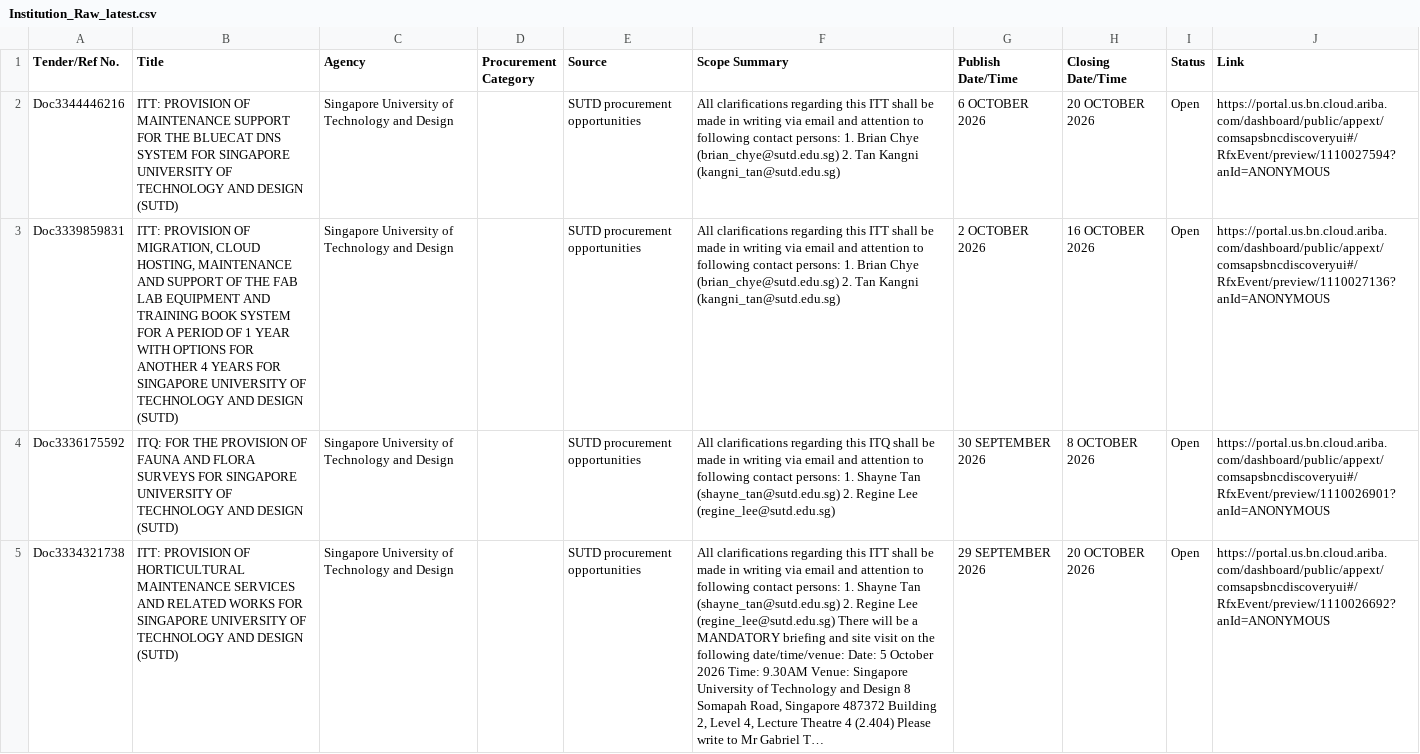
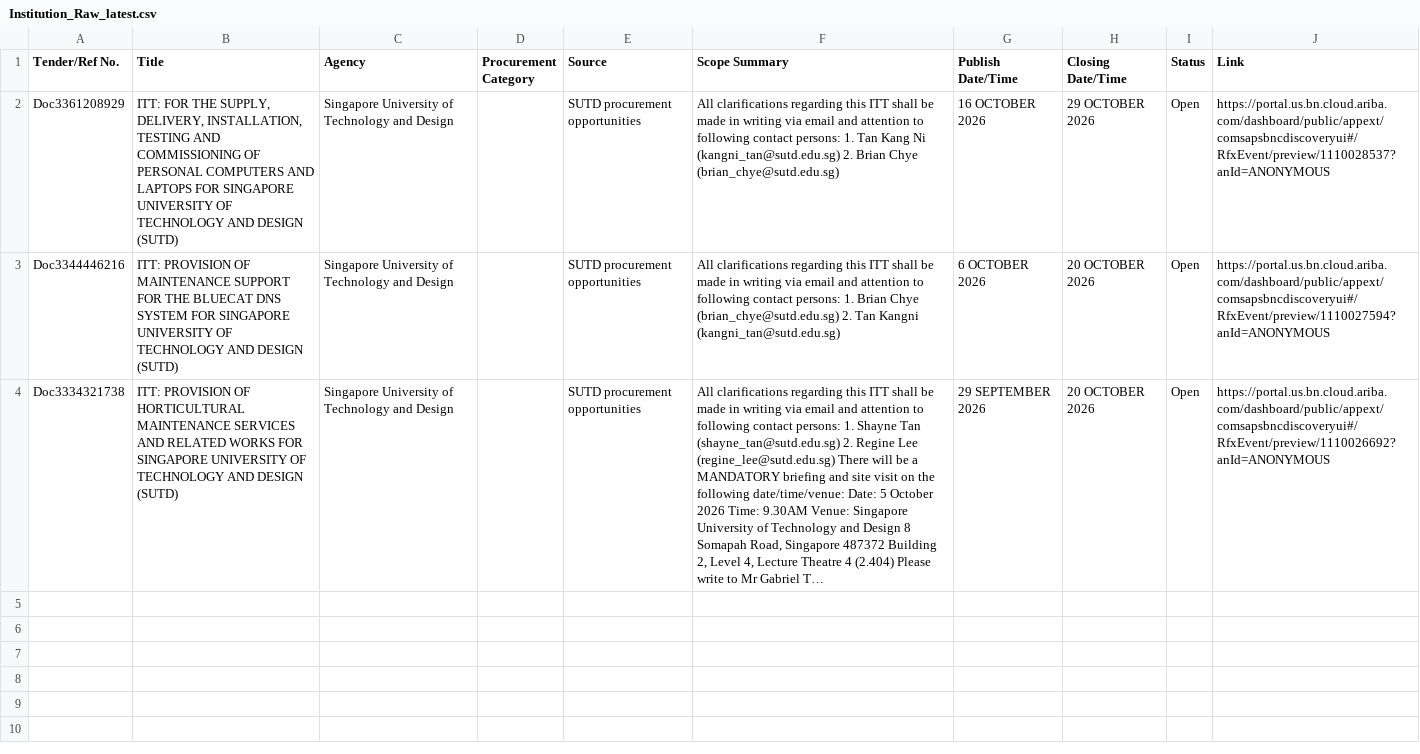
Before and after one commit to bns-hub/Projects, a CSV file: data/Institution_Raw_latest.csv, drawn as a sheet; long unchanged cells end in …; removed rows and columns are numbered as before the commit, all else as after; the diff names each change by its address in the sheet, - before the commit and + after, or states it on an @@ line.

```diff
--- a/data/Institution_Raw_latest.csv
+++ b/data/Institution_Raw_latest.csv
+row 2: Doc3361208929 | ITT: FOR THE SUPPLY, DELIVERY, INSTALLATION, TESTING AND COMMISSIONING OF PERSONAL COMPUTERS AND LAPTOPS FOR SINGAPORE UNIVERSITY OF TECHNOLOGY AND DESIGN (SUTD) | Singapore University of Technology and Design |  | SUTD procurement opportunities | All clarifications regarding this ITT shall be made in writing via email and attention to following contact persons: 1. Tan Kang Ni (kangni_tan@sutd.edu.sg) 2. Brian Chye (brian_chye@sutd.edu.sg) | 16 OCTOBER 2026 | 29 OCTOBER 2026 | Open | https://portal.us.bn.cloud.ariba.com/dashboard/public/appext/comsapsbncdiscoveryui#/RfxEvent/preview/1110028537?anId=ANONYMOUS
-row 3: Doc3339859831 | ITT: PROVISION OF MIGRATION, CLOUD HOSTING, MAINTENANCE AND SUPPORT OF THE FAB LAB EQUIPMENT AND TRAINING BOOK SYSTEM FOR A PERIOD OF 1 YEAR WITH OPTIONS FOR ANOTHER 4 YEARS FOR SINGAPORE UNIVERSITY OF TECHNOLOGY AND DESIGN (SUTD) | Singapore University of Technology and Design |  | SUTD procurement opportunities | All clarifications regarding this ITT shall be made in writing via email and attention to following contact persons: 1. Brian Chye (brian_chye@sutd.edu.sg) 2. Tan Kangni (kangni_tan@sutd.edu.sg) | 2 OCTOBER 2026 | 16 OCTOBER 2026 | Open | https://portal.us.bn.cloud.ariba.com/dashboard/public/appext/comsapsbncdiscoveryui#/RfxEvent/preview/1110027136?anId=ANONYMOUS
-row 4: Doc3336175592 | ITQ: FOR THE PROVISION OF FAUNA AND FLORA SURVEYS FOR SINGAPORE UNIVERSITY OF TECHNOLOGY AND DESIGN (SUTD) | Singapore University of Technology and Design |  | SUTD procurement opportunities | All clarifications regarding this ITQ shall be made in writing via email and attention to following contact persons: 1. Shayne Tan (shayne_tan@sutd.edu.sg) 2. Regine Lee (regine_lee@sutd.edu.sg) | 30 SEPTEMBER 2026 | 8 OCTOBER 2026 | Open | https://portal.us.bn.cloud.ariba.com/dashboard/public/appext/comsapsbncdiscoveryui#/RfxEvent/preview/1110026901?anId=ANONYMOUS
```
Also changed, not shown: data/TenderBoard_Raw_latest.csv, 2 other files.
